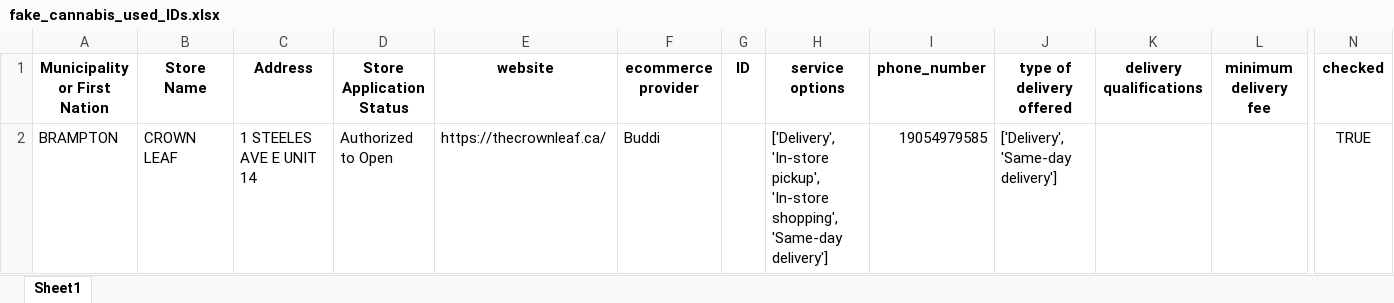
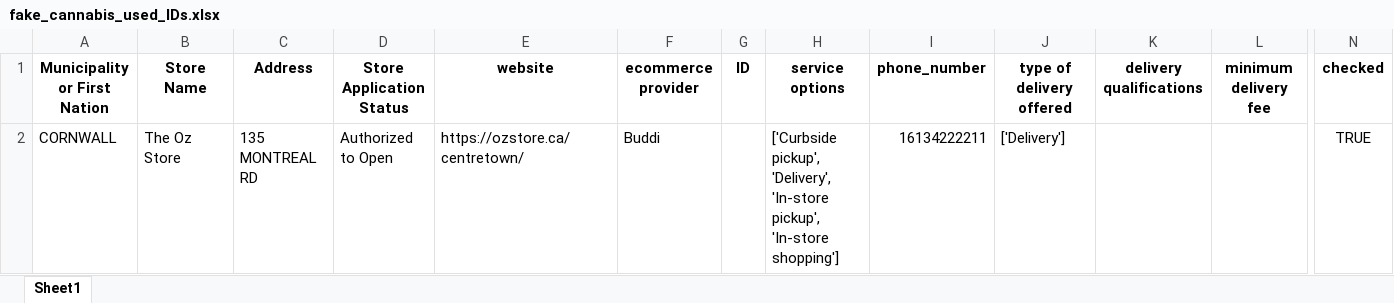
Before and after one commit to lyovaparsyan94/cannabis-shops-scraping, an Excel workbook: platform_scrapper/data/fake_cannabis_used_IDs.xlsx, sheet Sheet1, drawn as a sheet; only a part is shown, gaps mark what is left out; values as stored, in another font and other column widths than the file's, no borders; removed rows and columns are numbered as before the commit, all else as after; rows hold the shown columns only; the diff names each change by its address in the sheet, - before the commit and + after, or states it on an @@ line.

```diff
--- a/platform_scrapper/data/fake_cannabis_used_IDs.xlsx (sheet Sheet1)
+++ b/platform_scrapper/data/fake_cannabis_used_IDs.xlsx (sheet Sheet1)
-row 2: BRAMPTON | CROWN LEAF | 1 STEELES AVE E UNIT 14 | Authorized to Open | https://thecrownleaf.ca/ | Buddi |  | ['Delivery', 'In-store pickup', 'In-store shopping', 'Same-day delivery'] | 19054979585 | ['Delivery', 'Same-day delivery'] |  |  | TRUE
+row 2: CORNWALL | The Oz Store | 135 MONTREAL RD | Authorized to Open | https://ozstore.ca/centretown/ | Buddi |  | ['Curbside pickup', 'Delivery', 'In-store pickup', 'In-store shopping'] | 16134222211 | ['Delivery'] |  |  | TRUE
```
Also changed, not shown: platform_scrapper/CANNABIS_RESULTS/found_IDs.xlsx, platform_scrapper/data/cannabis_used_IDs.xlsx, 1 other file.
